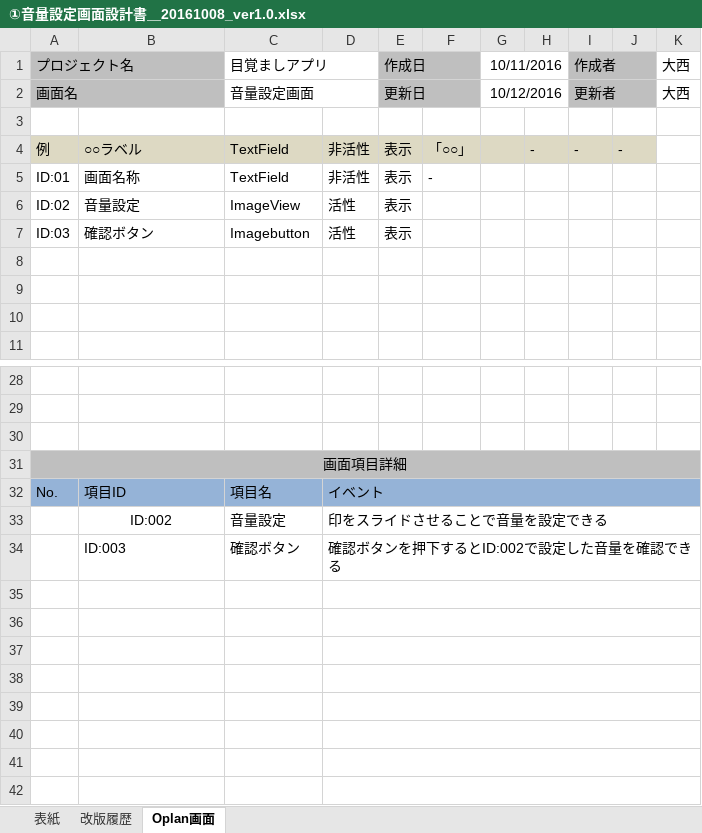
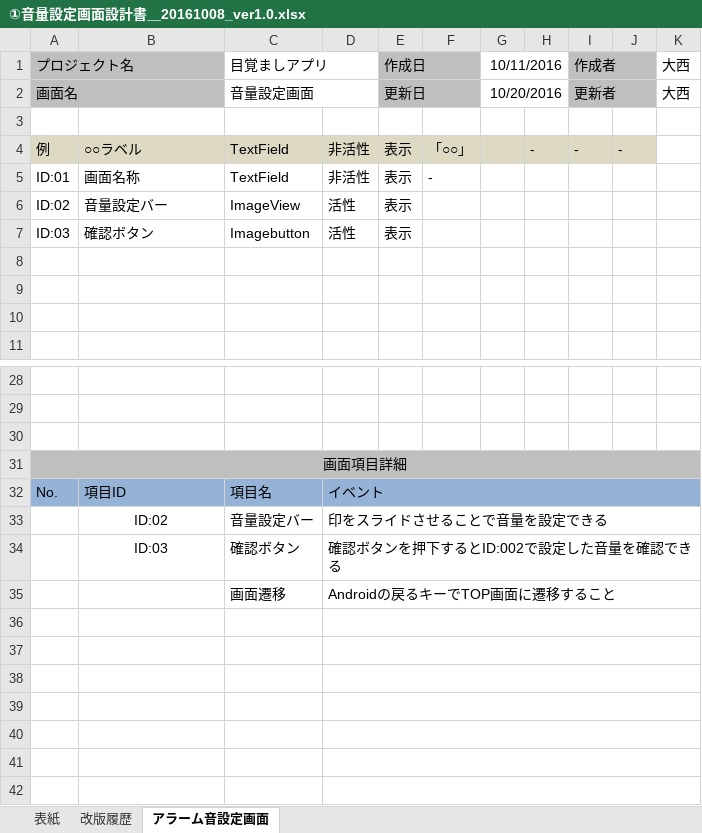
Before and after one commit to opl-bco/Document, an Excel workbook: ①音量設定画面設計書＿20161008_ver1.0.xlsx, sheet アラーム音設定画面, drawn as a sheet; only a part is shown, gaps mark what is left out; values as stored, in another font and other column widths than the file's, no borders; charts and pictures not drawn; the diff names each change by its address in the sheet, - before the commit and + after, or states it on an @@ line.

Commit message:
画面遷移を追記

```diff
--- a/①音量設定画面設計書＿20161008_ver1.0.xlsx (sheet アラーム音設定画面)
+++ b/①音量設定画面設計書＿20161008_ver1.0.xlsx (sheet アラーム音設定画面)
-sheet tab: Oplan画面
+sheet tab: アラーム音設定画面
-G2: 10/12/2016
+G2: 10/20/2016
-B6: 音量設定
+B6: 音量設定バー
-B33: ID:002
+B33: ID:02
-C33: 音量設定
+C33: 音量設定バー
-B34: ID:003
+B34: ID:03
-B34 alignment: left
+B34 alignment: center
-row 35: (empty)
+row 35:  |  | 画面遷移 | Androidの戻るキーでTOP画面に遷移すること
```
Also changed, not shown: sheet 改版履歴, sheet 表紙, charts or pictures.
